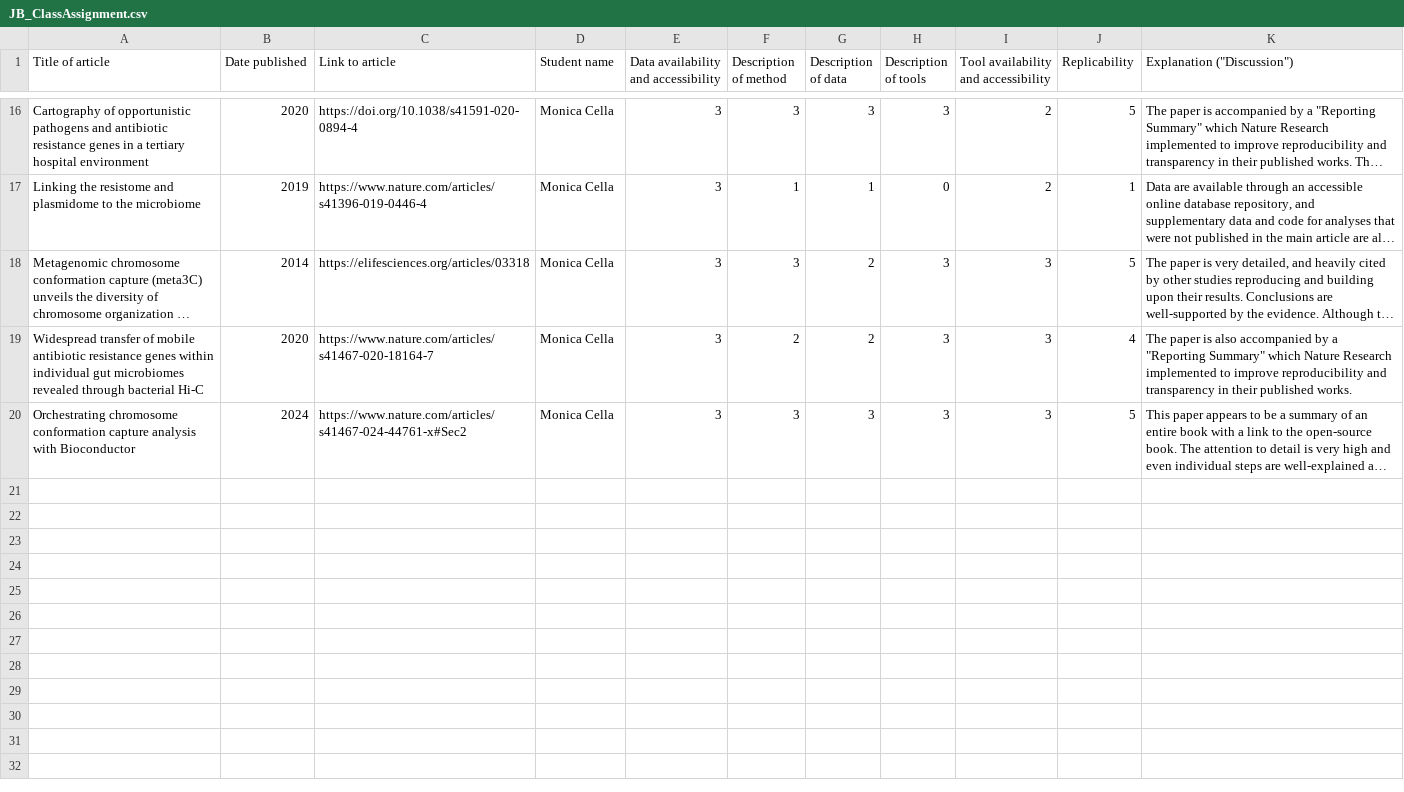
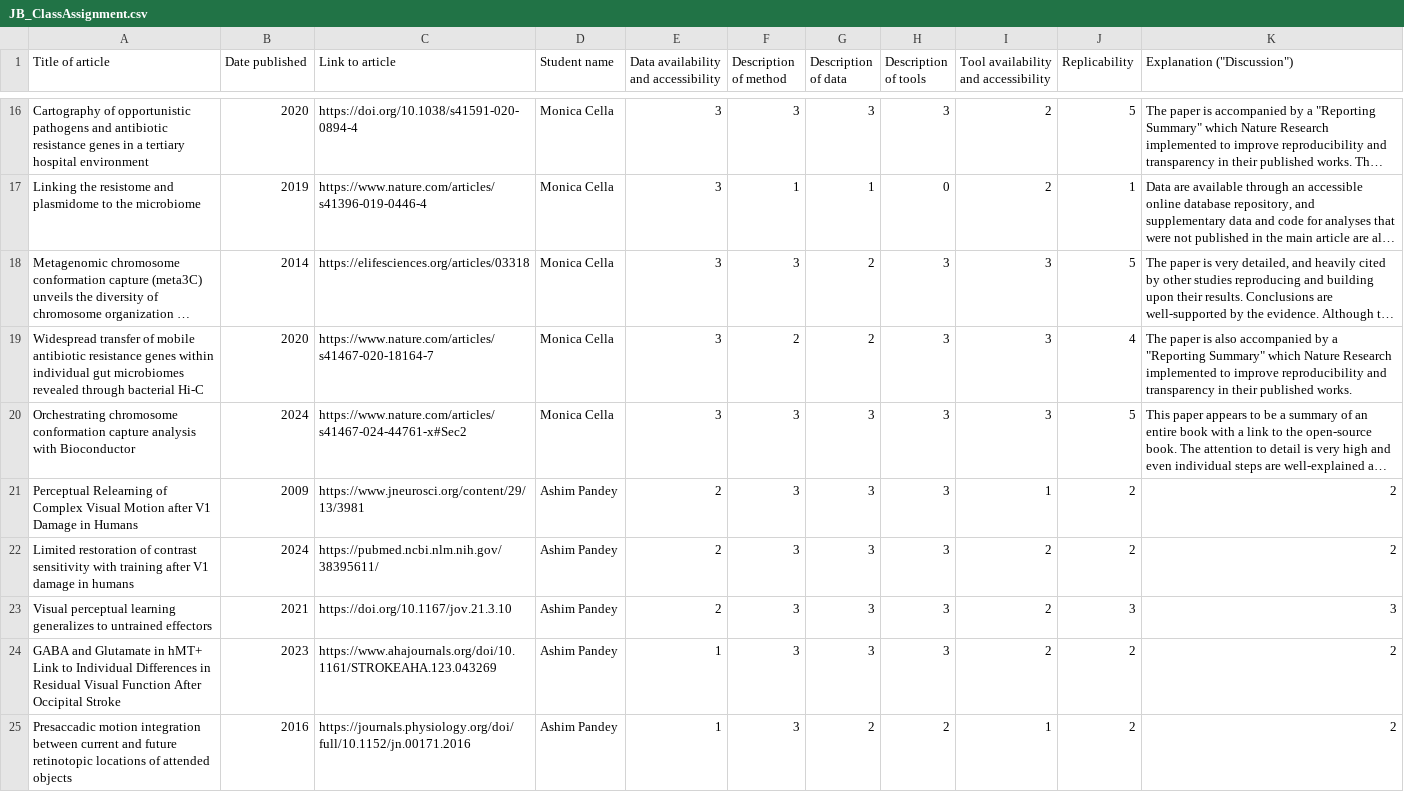
Before and after one commit to Joon-Hwan-Hong/QLSC600D2_2025_M5A1, a CSV file: JB_ClassAssignment.csv, drawn as a sheet; only a part is shown, gaps mark what is left out; long unchanged cells end in …; the diff names each change by its address in the sheet, - before the commit and + after, or states it on an @@ line.

Commit message:
Update JB_ClassAssignment.csv

```diff
--- a/JB_ClassAssignment.csv
+++ b/JB_ClassAssignment.csv
+row 21: Perceptual Relearning of Complex Visual Motion after V1 Damage in Humans | 2009 | https://www.jneurosci.org/content/29/13/3981 | Ashim Pandey | 2 | 3 | 3 | 3 | 1 | 2 | 2
+row 22: Limited restoration of contrast sensitivity with training after V1 damage in humans | 2024 | https://pubmed.ncbi.nlm.nih.gov/38395611/ | Ashim Pandey | 2 | 3 | 3 | 3 | 2 | 2 | 2
+row 23: Visual perceptual learning generalizes to untrained effectors | 2021 | https://doi.org/10.1167/jov.21.3.10 | Ashim Pandey | 2 | 3 | 3 | 3 | 2 | 3 | 3
+row 24: GABA and Glutamate in hMT+ Link to Individual Differences in Residual Visual Function After Occipital Stroke | 2023 | https://www.ahajournals.org/doi/10.1161/STROKEAHA.123.043269 | Ashim Pandey | 1 | 3 | 3 | 3 | 2 | 2 | 2
+row 25: Presaccadic motion integration between current and future retinotopic locations of attended objects | 2016 | https://journals.physiology.org/doi/full/10.1152/jn.00171.2016 | Ashim Pandey | 1 | 3 | 2 | 2 | 1 | 2 | 2
```
